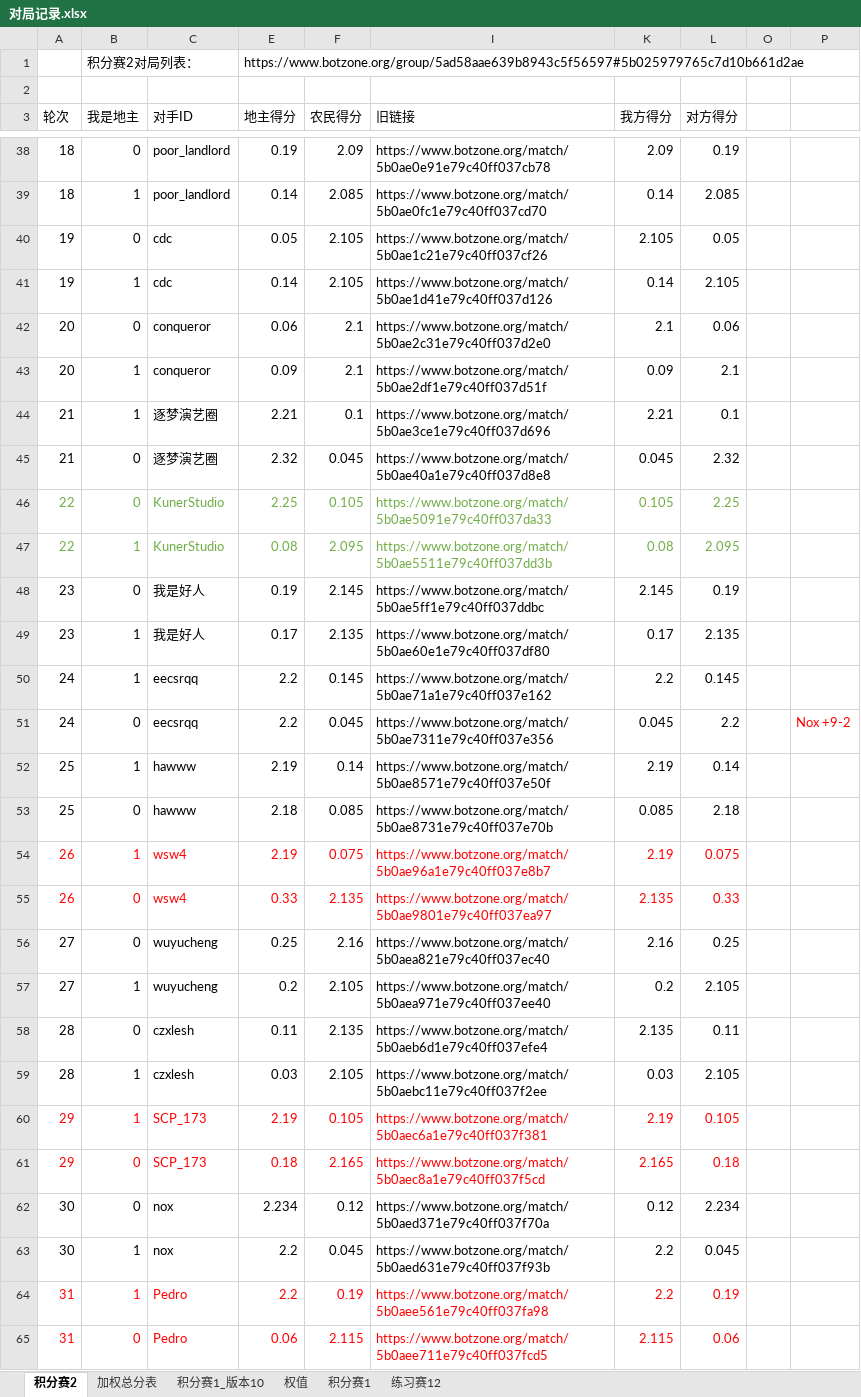
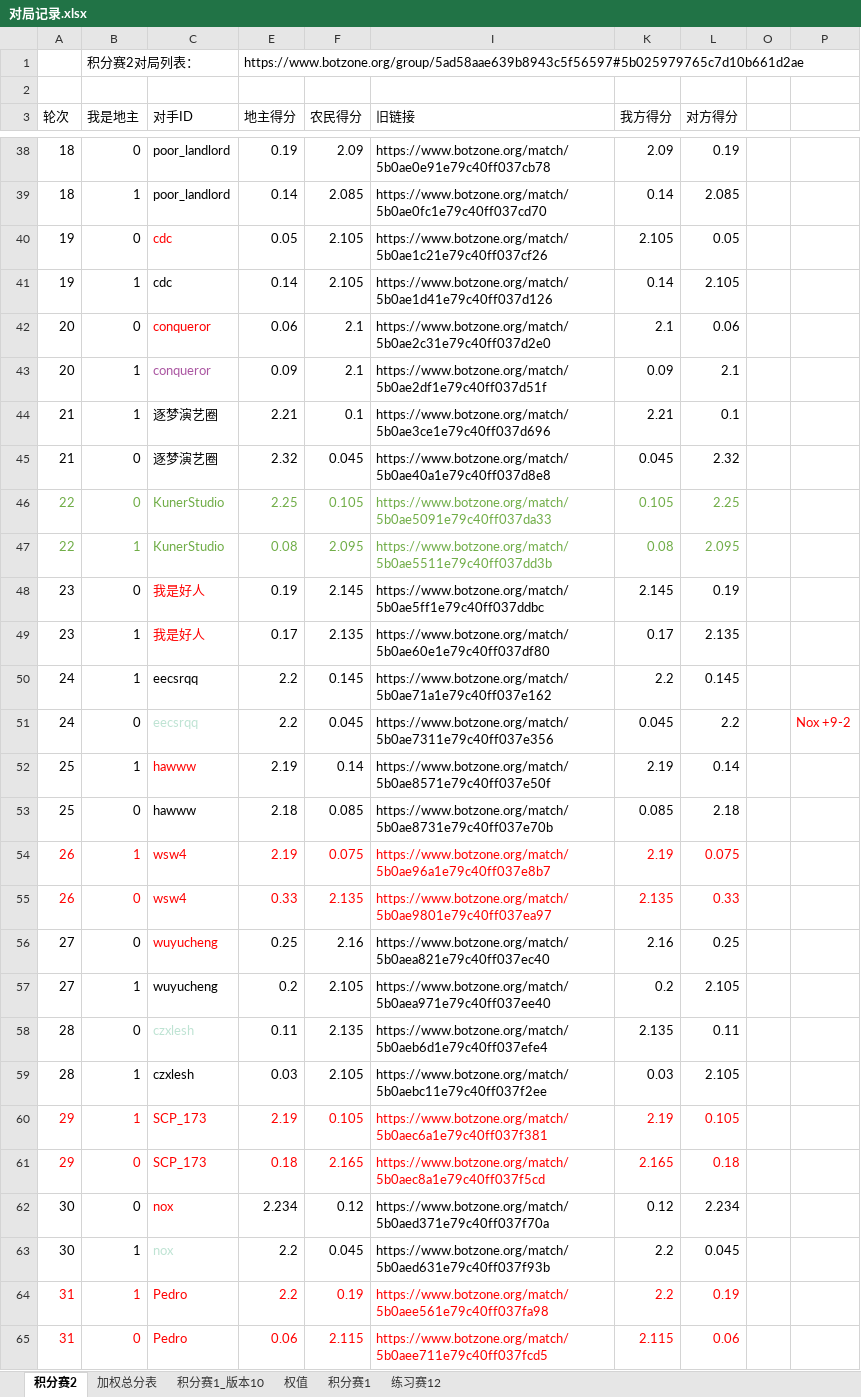
Before and after one commit to shiyqw/doudizhu, an Excel workbook: 对局记录.xlsx, sheet 积分赛2, drawn as a sheet; only a part is shown, gaps mark what is left out; values as stored, in another font and other column widths than the file's, no borders; charts and pictures not drawn; the diff covers the shown part only; the diff names each change by its address in the sheet, - before the commit and + after, or states it on an @@ line.

```diff
--- a/对局记录.xlsx (sheet 积分赛2)
+++ b/对局记录.xlsx (sheet 积分赛2)
-C40 text colour: black
+C40 text colour: #FF0000
-C42 text colour: black
+C42 text colour: #FF0000
-C43 text colour: black
+C43 text colour: #AA55A1
-C48:C49 text colour: black
+C48:C49 text colour: #FF0000
-C51 text colour: black
+C51 text colour: #BEE3D3
-C52 text colour: black
+C52 text colour: #FF0000
-C56 text colour: black
+C56 text colour: #FF0000
-C58 text colour: black
+C58 text colour: #BEE3D3
-C62 text colour: black
+C62 text colour: #FF0000
-C63 text colour: black
+C63 text colour: #BEE3D3
```
Also changed, not shown: cell formats elsewhere in this sheet, sheet 权值, sheet 积分赛1_版本10, sheet 积分赛1, charts or pictures, 9 other files.
